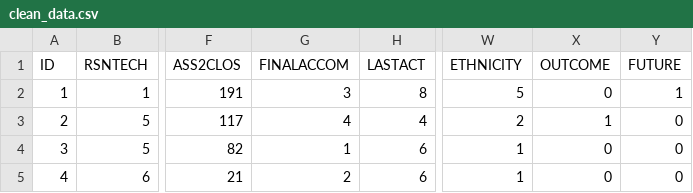
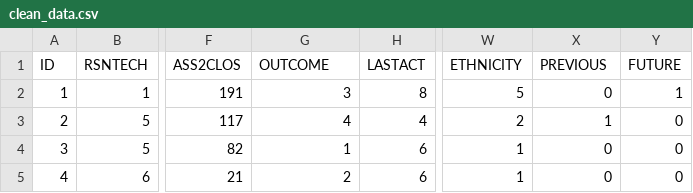
Before and after one commit to luciewoellenstein44/homelessness-prevention-single-adults-scotland, a CSV file: clean_data/clean_data.csv, drawn as a sheet; only a part is shown, gaps mark what is left out; the diff names each change by its address in the sheet, - before the commit and + after, or states it on an @@ line.

Commit message:
Update clean_data.csv
change back to original variable names.

```diff
--- a/clean_data/clean_data.csv
+++ b/clean_data/clean_data.csv
-G1: FINALACCOM
+G1: OUTCOME
-X1: OUTCOME
+X1: PREVIOUS
```
